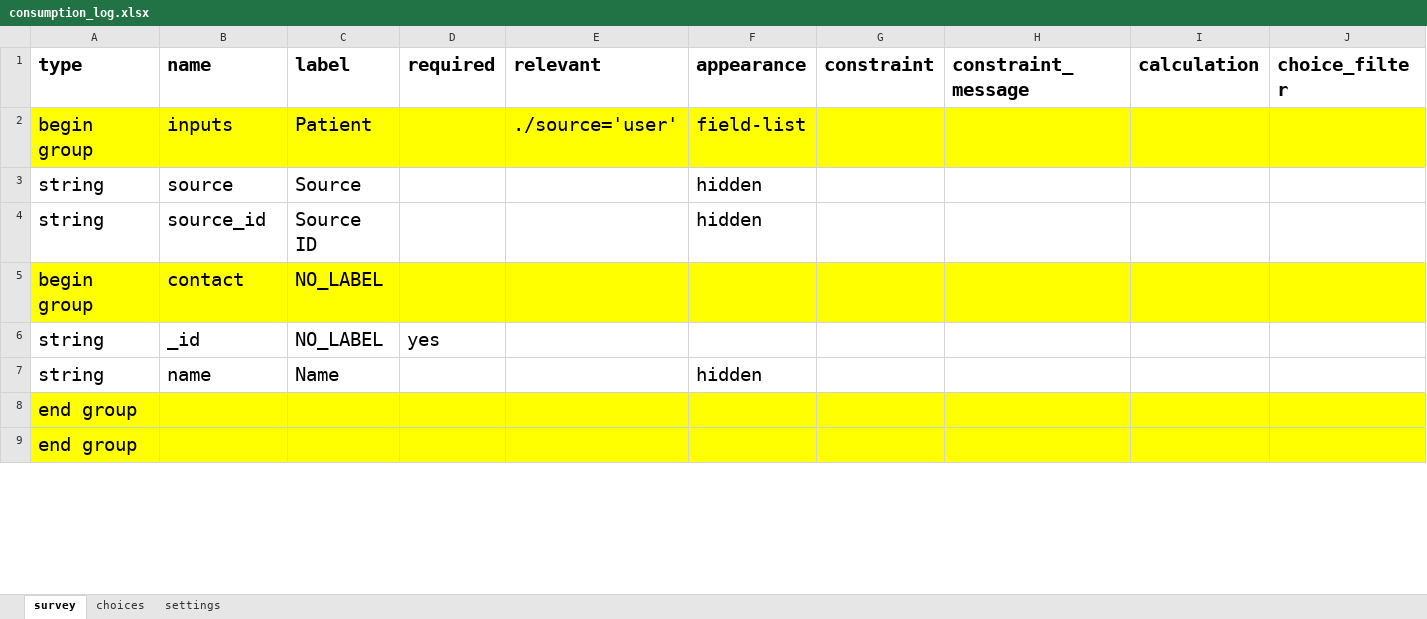
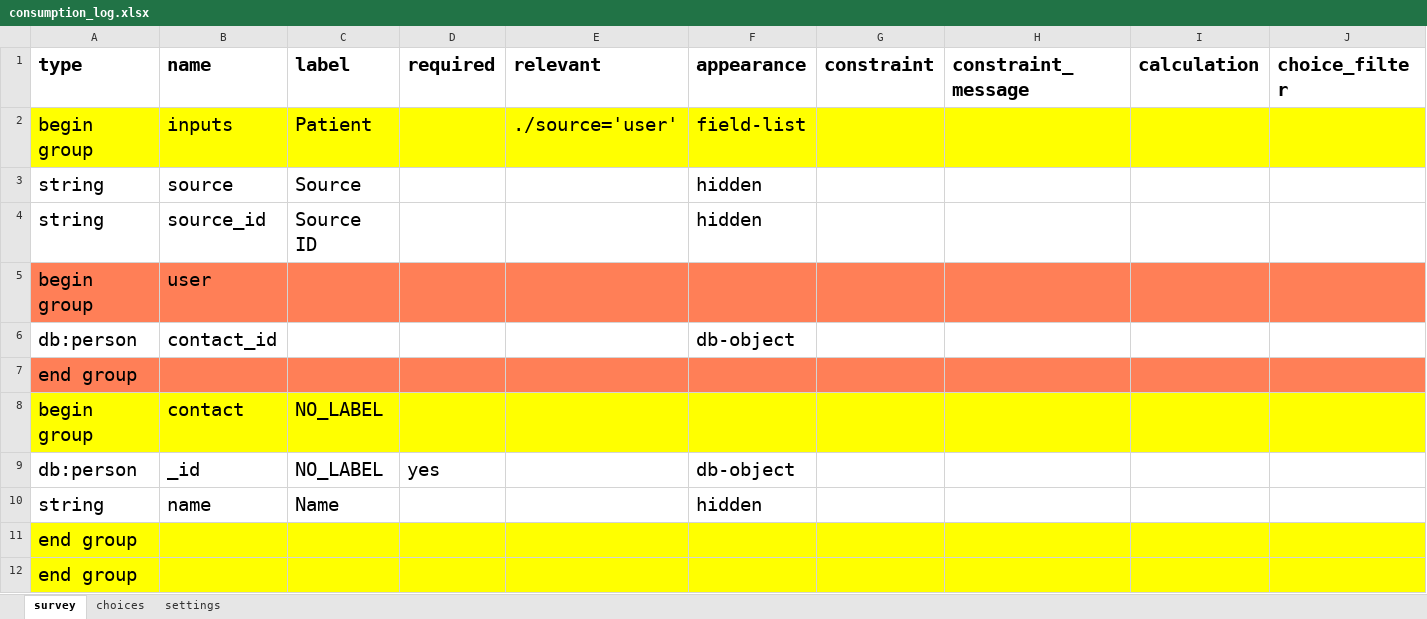
Before and after one commit to medic/cht-stock-monitoring-workflow, an Excel workbook: templates/consumption_log.xlsx, sheet survey, drawn as a sheet; only a part is shown; values as stored, in another font and other column widths than the file's, no borders; conditional formats not drawn; addresses are those after the commit; rows hold the shown columns only; the diff covers the shown part only; the diff names each change by its address in the sheet, - before the commit and + after, or states it on an @@ line.

```diff
--- a/templates/consumption_log.xlsx (sheet survey)
+++ b/templates/consumption_log.xlsx (sheet survey)
+row 5: begin group | user
+row 6: db:person | contact_id |  |  |  | db-object
+row 7: end group
-A9 (type): string
+A9 (type): db:person
-F9 (appearance): (empty)
+F9 (appearance): db-object
```
Also changed, not shown: 3 added rows, 1 removed row, 5 edited cells and cell formats elsewhere in this sheet, sheet choices, templates/stock_count.xlsx, 5 other files.
